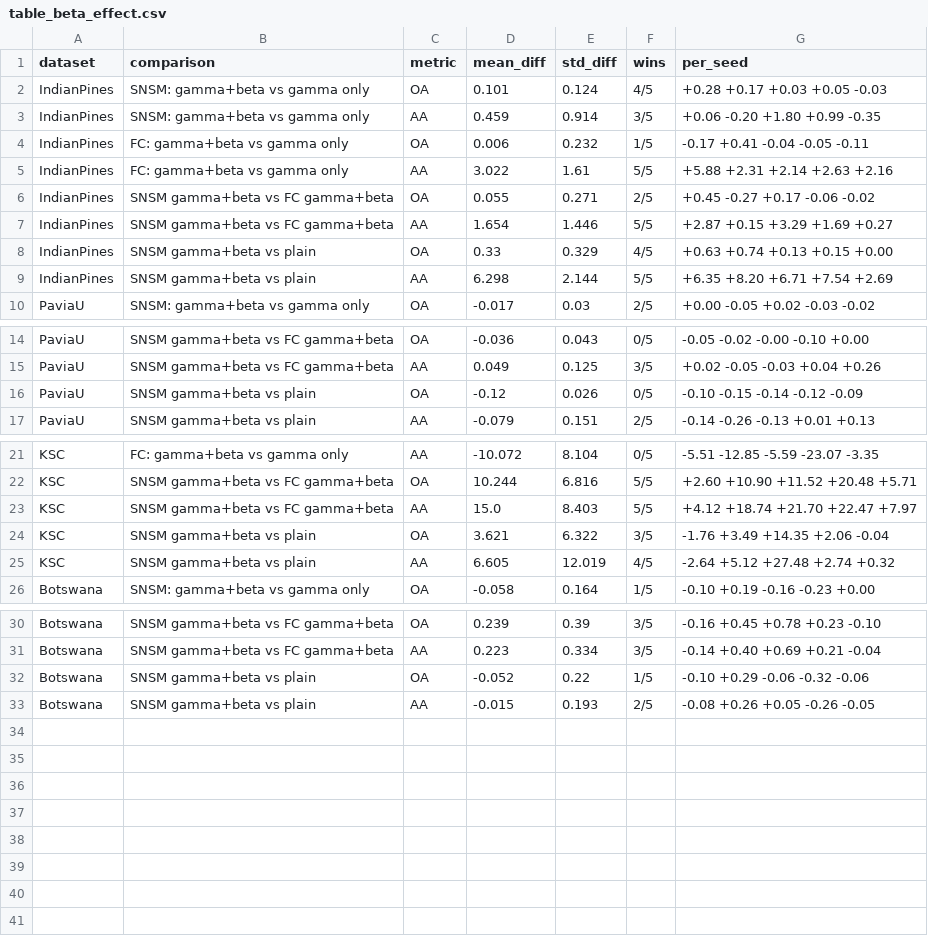
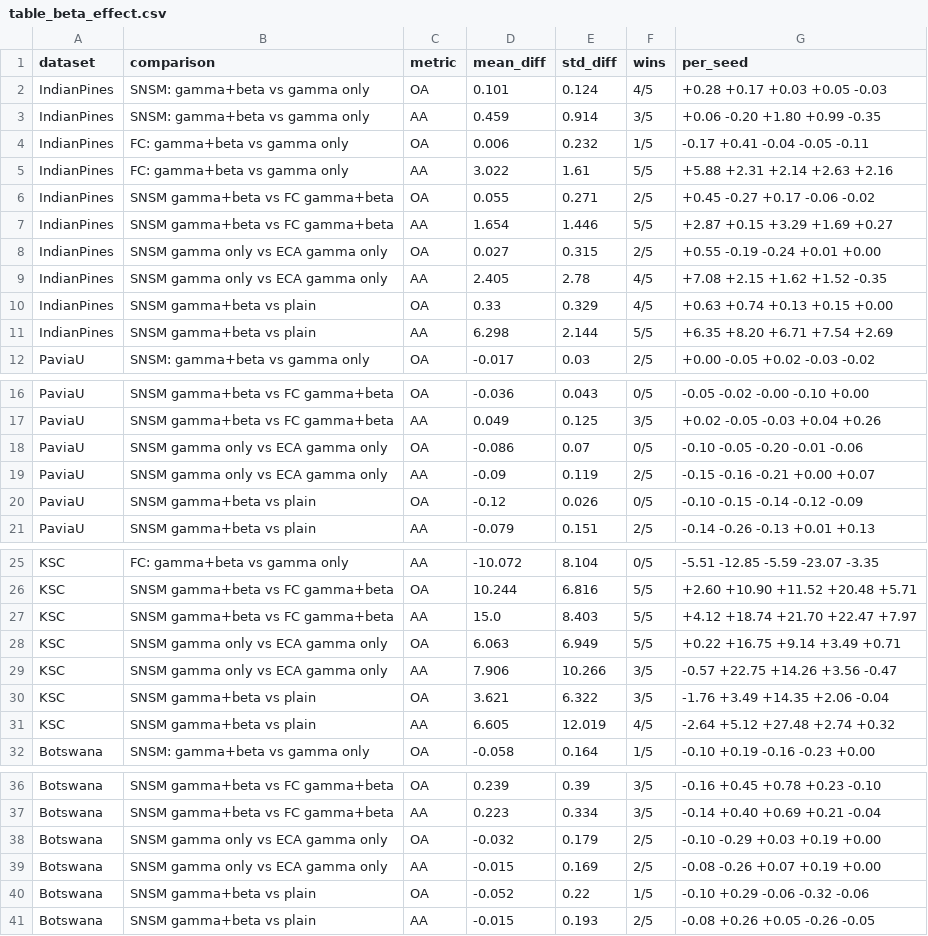
Before and after one commit to Devguru-codes/research_paper_code, a CSV file: Paper_SMCNN/code_and_results/final/table_beta_effect.csv, drawn as a sheet; only a part is shown, gaps mark what is left out; the diff names each change by its address in the sheet, - before the commit and + after, or states it on an @@ line.

```diff
--- a/Paper_SMCNN/code_and_results/final/table_beta_effect.csv
+++ b/Paper_SMCNN/code_and_results/final/table_beta_effect.csv
+row 8: IndianPines | SNSM gamma only vs ECA gamma only | OA | 0.027 | 0.315 | 2/5 | +0.55 -0.19 -0.24 +0.01 +0.00
+row 9: IndianPines | SNSM gamma only vs ECA gamma only | AA | 2.405 | 2.78 | 4/5 | +7.08 +2.15 +1.62 +1.52 -0.35
+row 18: PaviaU | SNSM gamma only vs ECA gamma only | OA | -0.086 | 0.07 | 0/5 | -0.10 -0.05 -0.20 -0.01 -0.06
+row 19: PaviaU | SNSM gamma only vs ECA gamma only | AA | -0.09 | 0.119 | 2/5 | -0.15 -0.16 -0.21 +0.00 +0.07
+row 28: KSC | SNSM gamma only vs ECA gamma only | OA | 6.063 | 6.949 | 5/5 | +0.22 +16.75 +9.14 +3.49 +0.71
+row 29: KSC | SNSM gamma only vs ECA gamma only | AA | 7.906 | 10.266 | 3/5 | -0.57 +22.75 +14.26 +3.56 -0.47
+row 38: Botswana | SNSM gamma only vs ECA gamma only | OA | -0.032 | 0.179 | 2/5 | -0.10 -0.29 +0.03 +0.19 +0.00
+row 39: Botswana | SNSM gamma only vs ECA gamma only | AA | -0.015 | 0.169 | 2/5 | -0.08 -0.26 +0.07 +0.19 +0.00
```
Also changed, not shown: Paper_SMCNN/code_and_results/final/efficiency.csv, Paper_SMCNN/code_and_results/final/runs.csv, 14 other files.
